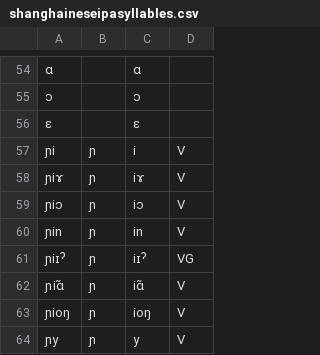
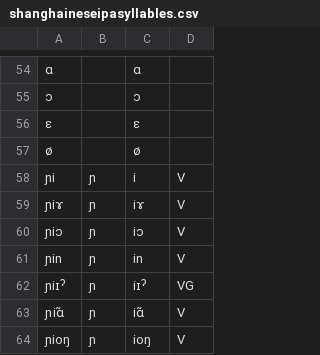
Before and after one commit to studioego/cjklib, a CSV file: cjklib/data/shanghaineseipasyllables.csv, drawn as a sheet; only a part is shown, gaps mark what is left out; the shorter side is filled out with more unchanged rows; the diff names each change by its address in the sheet, - before the commit and + after, or states it on an @@ line.

```diff
--- a/cjklib/data/shanghaineseipasyllables.csv
+++ b/cjklib/data/shanghaineseipasyllables.csv
+row 57: ø |  | ø
```
Also changed, not shown: cjklib/data/charactershanghaineseipa.csv.
